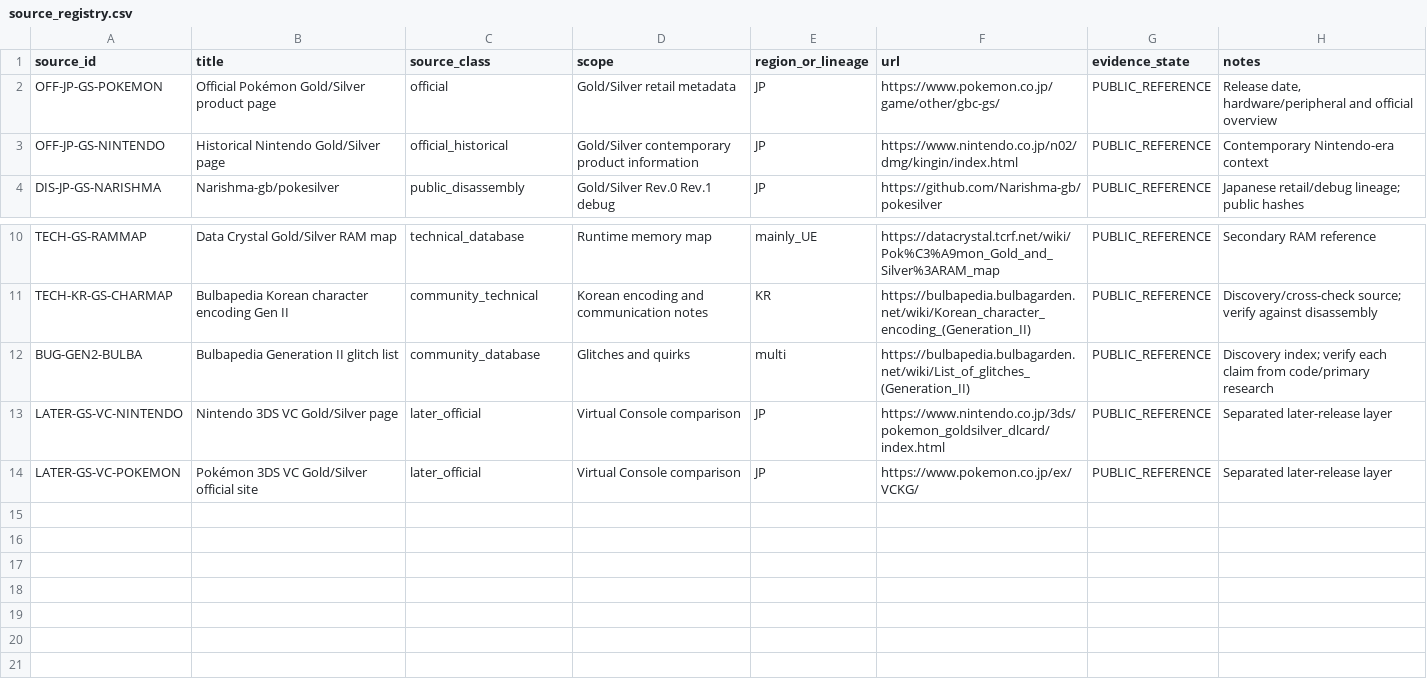
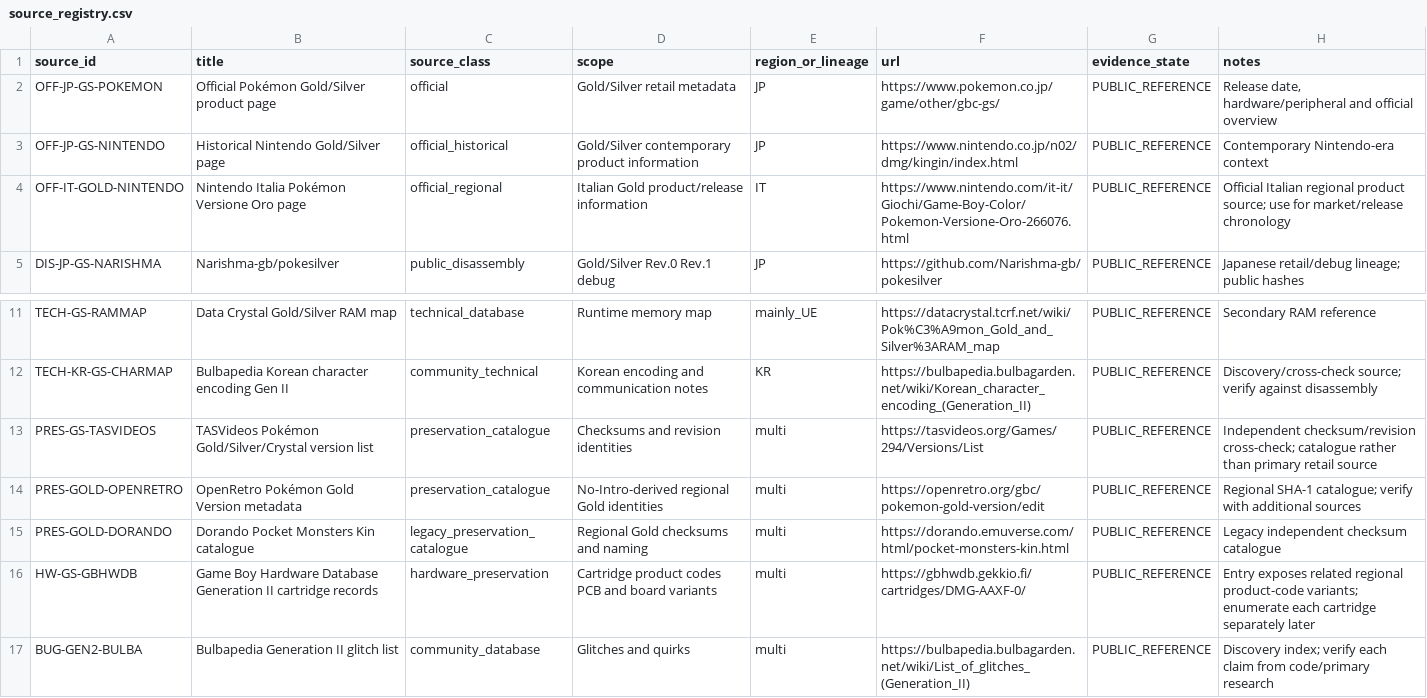
Before and after one commit to SakuraiTsubaki/PocketMonsters-Kin-Disassembly, a CSV file: analysis/source_registry.csv, drawn as a sheet; only a part is shown, gaps mark what is left out; the shorter side is filled out with more unchanged rows.

Commit message:
Expand Gold public source registry with regional and preservation sources

```diff
--- a/analysis/source_registry.csv
+++ b/analysis/source_registry.csv
@@ -3,2 +3,3 @@ OFF-JP-GS-POKEMON,Official Pokémon Gold/Silver product page,official,Gold/Silve
 OFF-JP-GS-NINTENDO,Historical Nintendo Gold/Silver page,official_historical,Gold/Silver contemporary product information,JP,https://www.nintendo.co.jp/n02/dmg/kingin/index.html,PUBLIC_REFERENCE,"Contemporary Nintendo-era context"
+OFF-IT-GOLD-NINTENDO,Nintendo Italia Pokémon Versione Oro page,official_regional,Italian Gold product/release information,IT,https://www.nintendo.com/it-it/Giochi/Game-Boy-Color/Pokemon-Versione-Oro-266076.html,PUBLIC_REFERENCE,"Official Italian regional product source; use for market/release chronology"
 DIS-JP-GS-NARISHMA,Narishma-gb/pokesilver,public_disassembly,Gold/Silver Rev.0 Rev.1 debug,JP,https://github.com/Narishma-gb/pokesilver,PUBLIC_REFERENCE,"Japanese retail/debug lineage; public hashes"
@@ -11,2 +12,6 @@ TECH-GS-RAMMAP,Data Crystal Gold/Silver RAM map,technical_database,Runtime memor
 TECH-KR-GS-CHARMAP,Bulbapedia Korean character encoding Gen II,community_technical,Korean encoding and communication notes,KR,https://bulbapedia.bulbagarden.net/wiki/Korean_character_encoding_(Generation_II),PUBLIC_REFERENCE,"Discovery/cross-check source; verify against disassembly"
+PRES-GS-TASVIDEOS,TASVideos Pokémon Gold/Silver/Crystal version list,preservation_catalogue,Checksums and revision identities,multi,https://tasvideos.org/Games/294/Versions/List,PUBLIC_REFERENCE,"Independent checksum/revision cross-check; catalogue rather than primary retail source"
+PRES-GOLD-OPENRETRO,OpenRetro Pokémon Gold Version metadata,preservation_catalogue,No-Intro-derived regional Gold identities,multi,https://openretro.org/gbc/pokemon-gold-version/edit,PUBLIC_REFERENCE,"Regional SHA-1 catalogue; verify with additional sources"
+PRES-GOLD-DORANDO,Dorando Pocket Monsters Kin catalogue,legacy_preservation_catalogue,Regional Gold checksums and naming,multi,https://dorando.emuverse.com/html/pocket-monsters-kin.html,PUBLIC_REFERENCE,"Legacy independent checksum catalogue"
+HW-GS-GBHWDB,Game Boy Hardware Database Generation II cartridge records,hardware_preservation,Cartridge product codes PCB and board variants,multi,https://gbhwdb.gekkio.fi/cartridges/DMG-AAXF-0/,PUBLIC_REFERENCE,"Entry exposes related regional product-code variants; enumerate each cartridge separately later"
 BUG-GEN2-BULBA,Bulbapedia Generation II glitch list,community_database,Glitches and quirks,multi,https://bulbapedia.bulbagarden.net/wiki/List_of_glitches_(Generation_II),PUBLIC_REFERENCE,"Discovery index; verify each claim from code/primary research"
```
